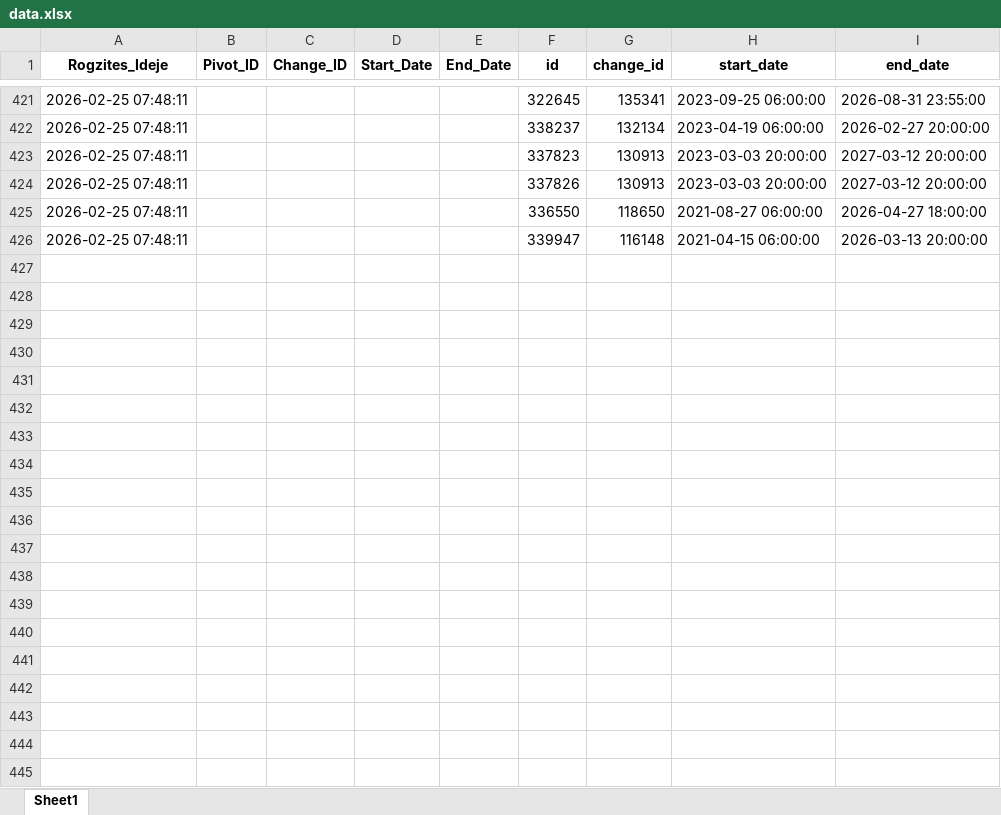
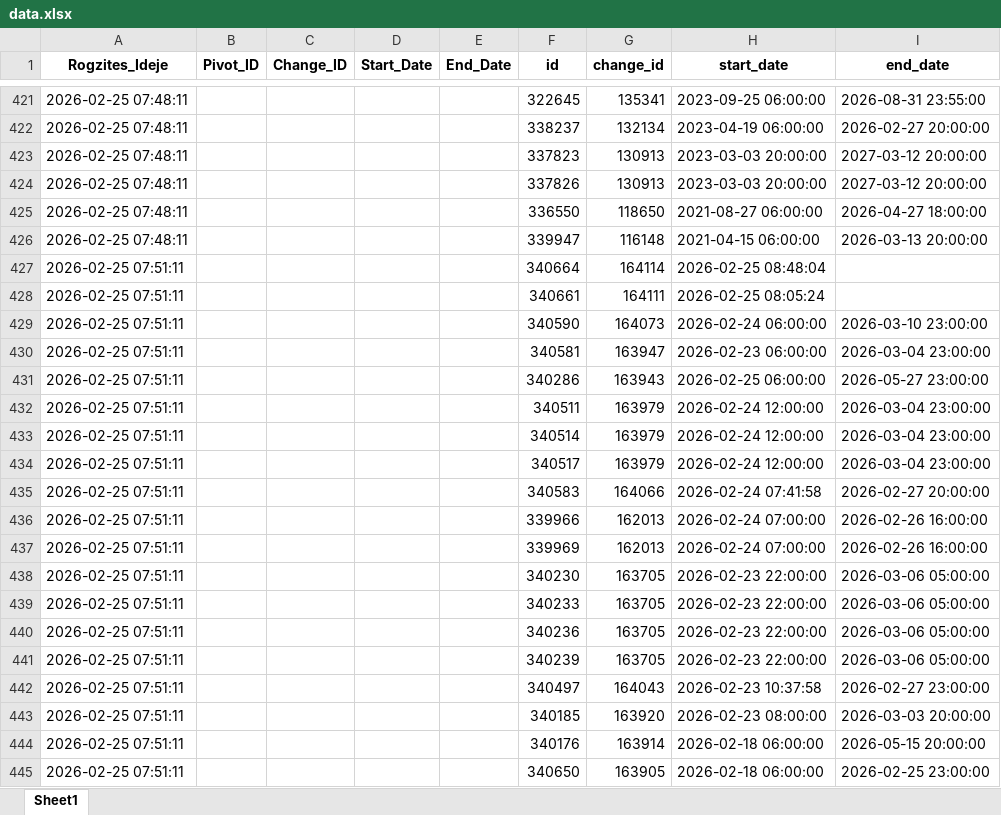
Before and after one commit to zoltanfarkasnemeth/BKK, an Excel workbook: data.xlsx, sheet Sheet1, drawn as a sheet; only a part is shown, gaps mark what is left out; values as stored, in another font and other column widths than the file's, no borders; the diff covers the shown part only; the diff names each change by its address in the sheet, - before the commit and + after, or states it on an @@ line.

```diff
--- a/data.xlsx (sheet Sheet1)
+++ b/data.xlsx (sheet Sheet1)
+row 427: 2026-02-25 07:51:11 |  |  |  |  | 340664 | 164114 | 2026-02-25 08:48:04
+row 428: 2026-02-25 07:51:11 |  |  |  |  | 340661 | 164111 | 2026-02-25 08:05:24
+row 429: 2026-02-25 07:51:11 |  |  |  |  | 340590 | 164073 | 2026-02-24 06:00:00 | 2026-03-10 23:00:00
+row 430: 2026-02-25 07:51:11 |  |  |  |  | 340581 | 163947 | 2026-02-23 06:00:00 | 2026-03-04 23:00:00
+row 431: 2026-02-25 07:51:11 |  |  |  |  | 340286 | 163943 | 2026-02-25 06:00:00 | 2026-05-27 23:00:00
+row 432: 2026-02-25 07:51:11 |  |  |  |  | 340511 | 163979 | 2026-02-24 12:00:00 | 2026-03-04 23:00:00
+row 433: 2026-02-25 07:51:11 |  |  |  |  | 340514 | 163979 | 2026-02-24 12:00:00 | 2026-03-04 23:00:00
+row 434: 2026-02-25 07:51:11 |  |  |  |  | 340517 | 163979 | 2026-02-24 12:00:00 | 2026-03-04 23:00:00
+row 435: 2026-02-25 07:51:11 |  |  |  |  | 340583 | 164066 | 2026-02-24 07:41:58 | 2026-02-27 20:00:00
+row 436: 2026-02-25 07:51:11 |  |  |  |  | 339966 | 162013 | 2026-02-24 07:00:00 | 2026-02-26 16:00:00
+row 437: 2026-02-25 07:51:11 |  |  |  |  | 339969 | 162013 | 2026-02-24 07:00:00 | 2026-02-26 16:00:00
+row 438: 2026-02-25 07:51:11 |  |  |  |  | 340230 | 163705 | 2026-02-23 22:00:00 | 2026-03-06 05:00:00
+row 439: 2026-02-25 07:51:11 |  |  |  |  | 340233 | 163705 | 2026-02-23 22:00:00 | 2026-03-06 05:00:00
+row 440: 2026-02-25 07:51:11 |  |  |  |  | 340236 | 163705 | 2026-02-23 22:00:00 | 2026-03-06 05:00:00
+row 441: 2026-02-25 07:51:11 |  |  |  |  | 340239 | 163705 | 2026-02-23 22:00:00 | 2026-03-06 05:00:00
+row 442: 2026-02-25 07:51:11 |  |  |  |  | 340497 | 164043 | 2026-02-23 10:37:58 | 2026-02-27 23:00:00
+row 443: 2026-02-25 07:51:11 |  |  |  |  | 340185 | 163920 | 2026-02-23 08:00:00 | 2026-03-03 20:00:00
+row 444: 2026-02-25 07:51:11 |  |  |  |  | 340176 | 163914 | 2026-02-18 06:00:00 | 2026-05-15 20:00:00
+row 445: 2026-02-25 07:51:11 |  |  |  |  | 340650 | 163905 | 2026-02-18 06:00:00 | 2026-02-25 23:00:00
```
Also changed, not shown: 123 added rows elsewhere in this sheet.
